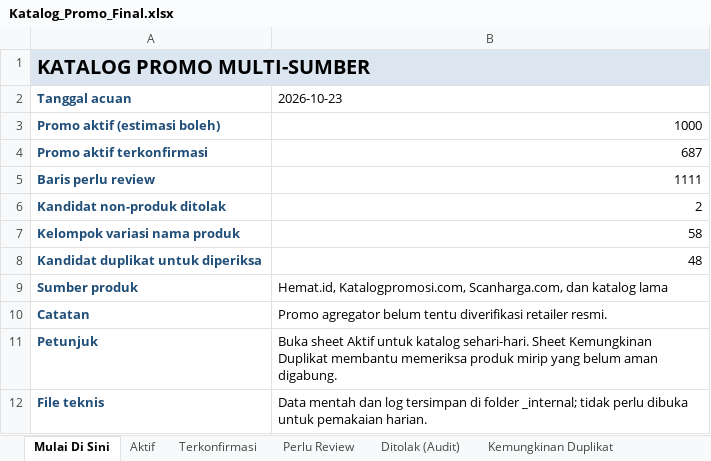
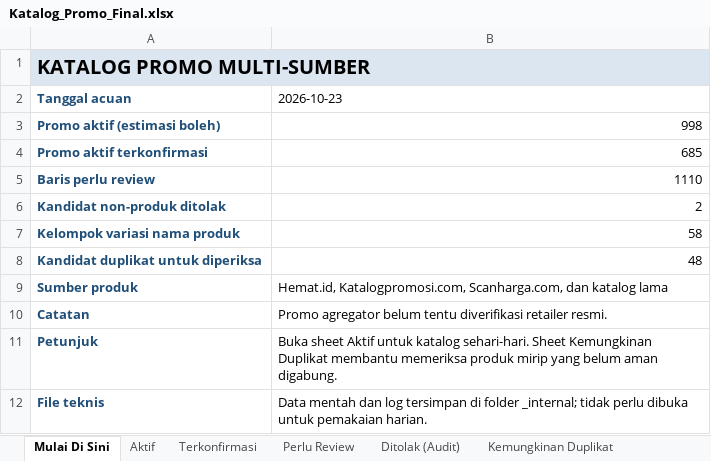
Before and after one commit to xinrilie/merchants-promo, an Excel workbook: hasil/Katalog_Promo_Final.xlsx, sheet Mulai Di Sini, drawn as a sheet; values as stored, in another font and other column widths than the file's, no borders; the diff names each change by its address in the sheet, - before the commit and + after, or states it on an @@ line.

```diff
--- a/hasil/Katalog_Promo_Final.xlsx (sheet Mulai Di Sini)
+++ b/hasil/Katalog_Promo_Final.xlsx (sheet Mulai Di Sini)
-B3 (2026-10-23): 1000
+B3 (2026-10-23): 998
-B4 (2026-10-23): 687
+B4 (2026-10-23): 685
-B5 (2026-10-23): 1111
+B5 (2026-10-23): 1110
```
Also changed, not shown: sheet Terkonfirmasi, sheet Aktif, sheet Perlu Review, 19 other files.
